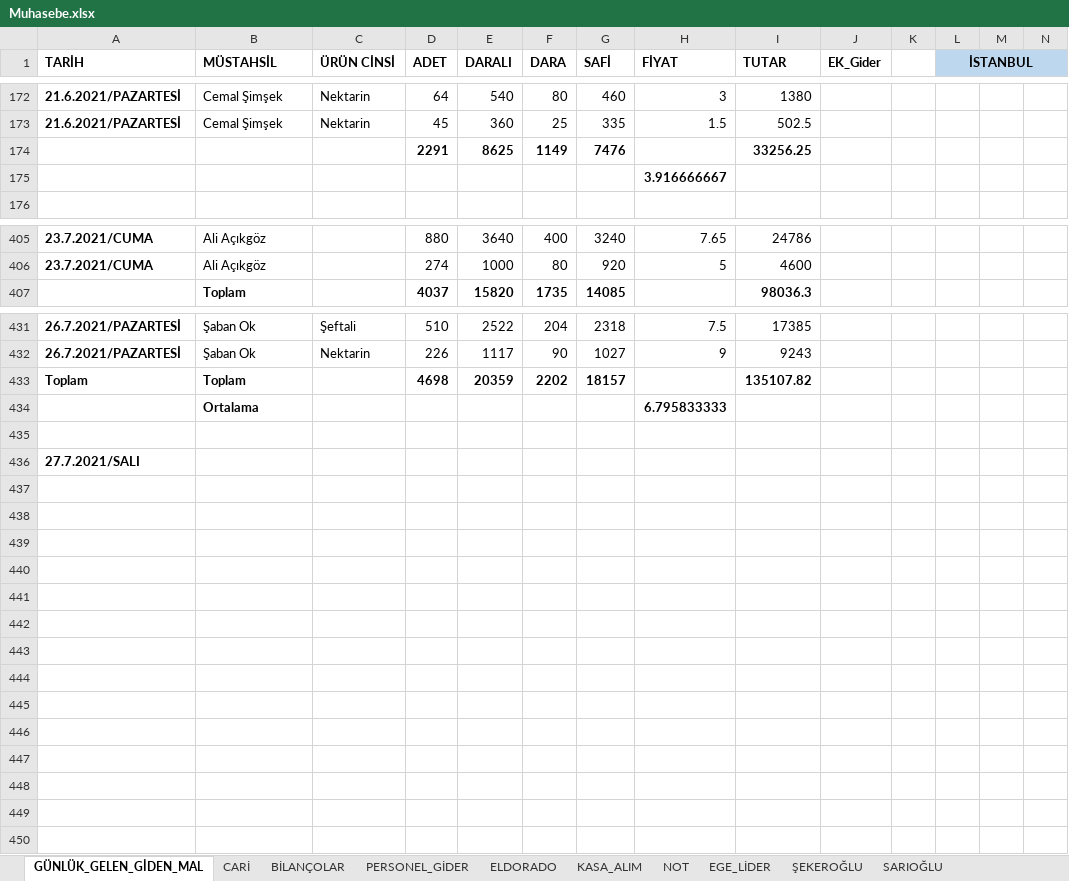
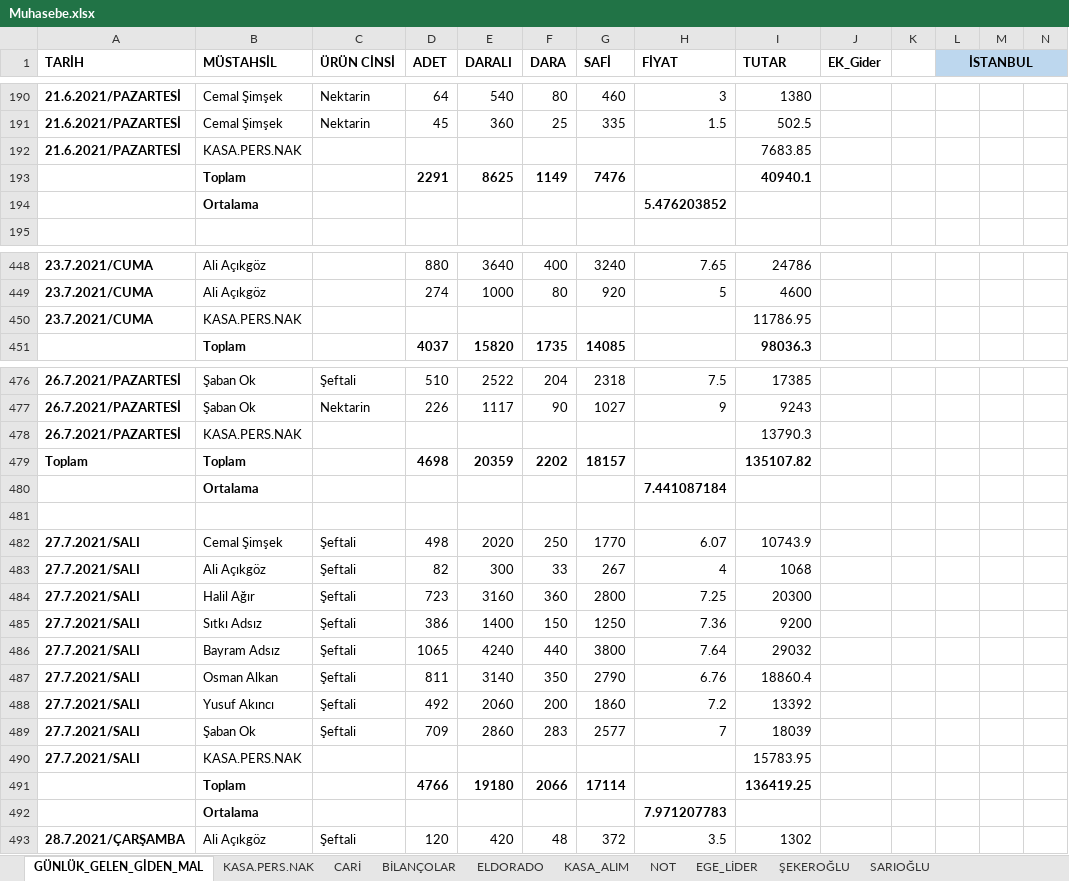
Before and after one commit to mucahideculhaci/BELEV-, an Excel workbook: Muhasebe.xlsx, sheet GÜNLÜK_GELEN_GİDEN_MAL, drawn as a sheet; only a part is shown, gaps mark what is left out; values as stored, in another font and other column widths than the file's, no borders; removed rows and columns are numbered as before the commit, all else as after; rows hold the shown columns only; the diff covers the shown part only; the diff names each change by its address in the sheet, - before the commit and + after, or states it on an @@ line.

Commit message:
KASA.PER.NAK maliyetleri girildi

```diff
--- a/Muhasebe.xlsx (sheet GÜNLÜK_GELEN_GİDEN_MAL)
+++ b/Muhasebe.xlsx (sheet GÜNLÜK_GELEN_GİDEN_MAL)
-sheet tab: PERSONEL_GİDER
+sheet tab: KASA.PERS.NAK
@@ sheet tab order changed: GÜNLÜK_GELEN_GİDEN_MAL | KASA.PERS.NAK | CARİ | BİLANÇOLAR | ELDORADO | KASA_ALIM | NOT | EGE_LİDER | ŞEKEROĞLU | SARIOĞLU @@
+row 192: 21.6.2021/PAZARTESİ | KASA.PERS.NAK |  |  |  |  |  |  | 7683.85
-B193 (MÜSTAHSİL): (empty)
+B193 (MÜSTAHSİL): Toplam
-I193 (TUTAR): 33256.25
+I193 (TUTAR): 40940.1
-row 175:  |  |  |  |  |  |  | 3.916666667
+row 194:  | Ortalama |  |  |  |  |  | 5.476203852
+row 450: 23.7.2021/CUMA | KASA.PERS.NAK |  |  |  |  |  |  | 11786.95
+row 478: 26.7.2021/PAZARTESİ | KASA.PERS.NAK |  |  |  |  |  |  | 13790.3
-H480 (FİYAT): 6.795833333
+H480 (FİYAT): 7.441087184
+row 482: 27.7.2021/SALI | Cemal Şimşek | Şeftali | 498 | 2020 | 250 | 1770 | 6.07 | 10743.9
+row 483: 27.7.2021/SALI | Ali Açıkgöz | Şeftali | 82 | 300 | 33 | 267 | 4 | 1068
+row 484: 27.7.2021/SALI | Halil Ağır | Şeftali | 723 | 3160 | 360 | 2800 | 7.25 | 20300
+row 485: 27.7.2021/SALI | Sıtkı Adsız | Şeftali | 386 | 1400 | 150 | 1250 | 7.36 | 9200
+row 486: 27.7.2021/SALI | Bayram Adsız | Şeftali | 1065 | 4240 | 440 | 3800 | 7.64 | 29032
+row 487: 27.7.2021/SALI | Osman Alkan | Şeftali | 811 | 3140 | 350 | 2790 | 6.76 | 18860.4
+row 488: 27.7.2021/SALI | Yusuf Akıncı | Şeftali | 492 | 2060 | 200 | 1860 | 7.2 | 13392
+row 489: 27.7.2021/SALI | Şaban Ok | Şeftali | 709 | 2860 | 283 | 2577 | 7 | 18039
-B490 (MÜSTAHSİL): (empty)
+B490 (MÜSTAHSİL): KASA.PERS.NAK
-I490 (TUTAR): (empty)
+I490 (TUTAR): 15783.95
+row 491:  | Toplam |  | 4766 | 19180 | 2066 | 17114 |  | 136419.25
+row 492:  | Ortalama |  |  |  |  |  | 7.971207783
+row 493: 28.7.2021/ÇARŞAMBA | Ali Açıkgöz | Şeftali | 120 | 420 | 48 | 372 | 3.5 | 1302
```
Also changed, not shown: 43 added rows, 88 edited cells and cell formats elsewhere in this sheet, sheet KASA.PERS.NAK, sheet CARİ, sheet BİLANÇOLAR, formulas that keep their value.
